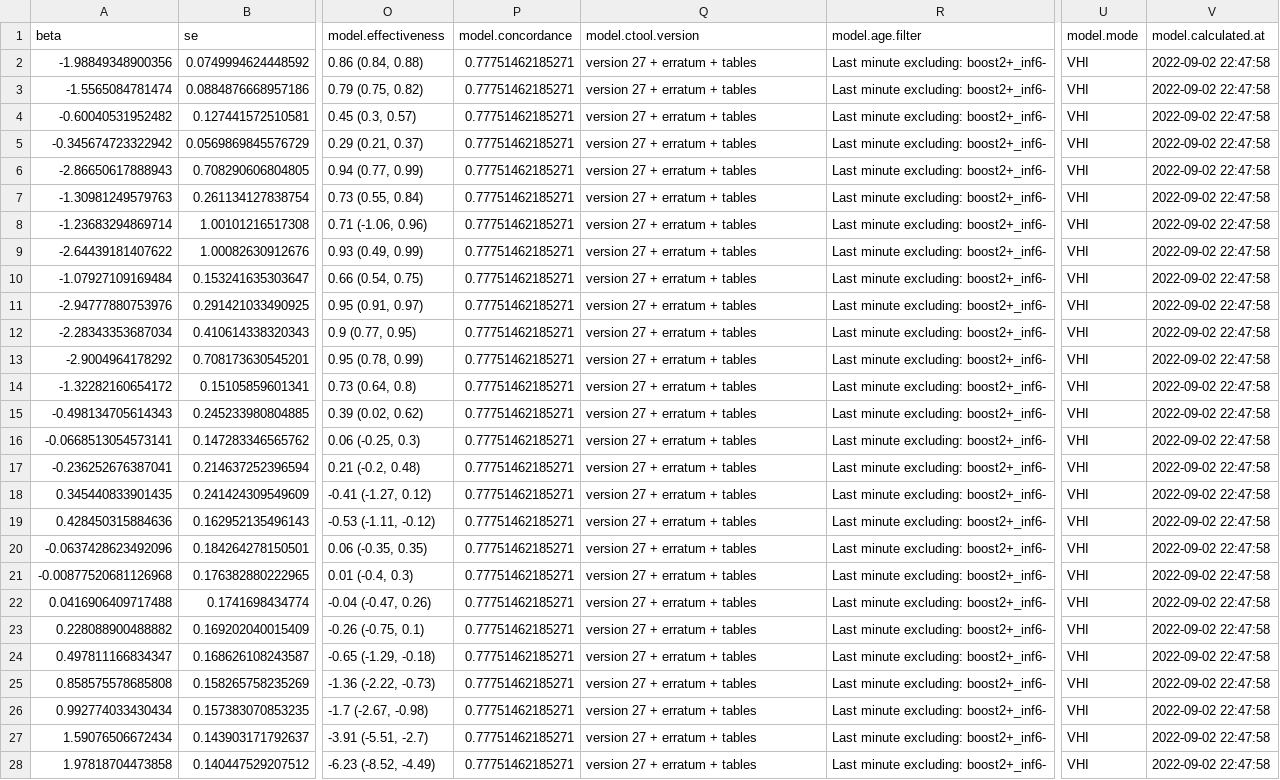
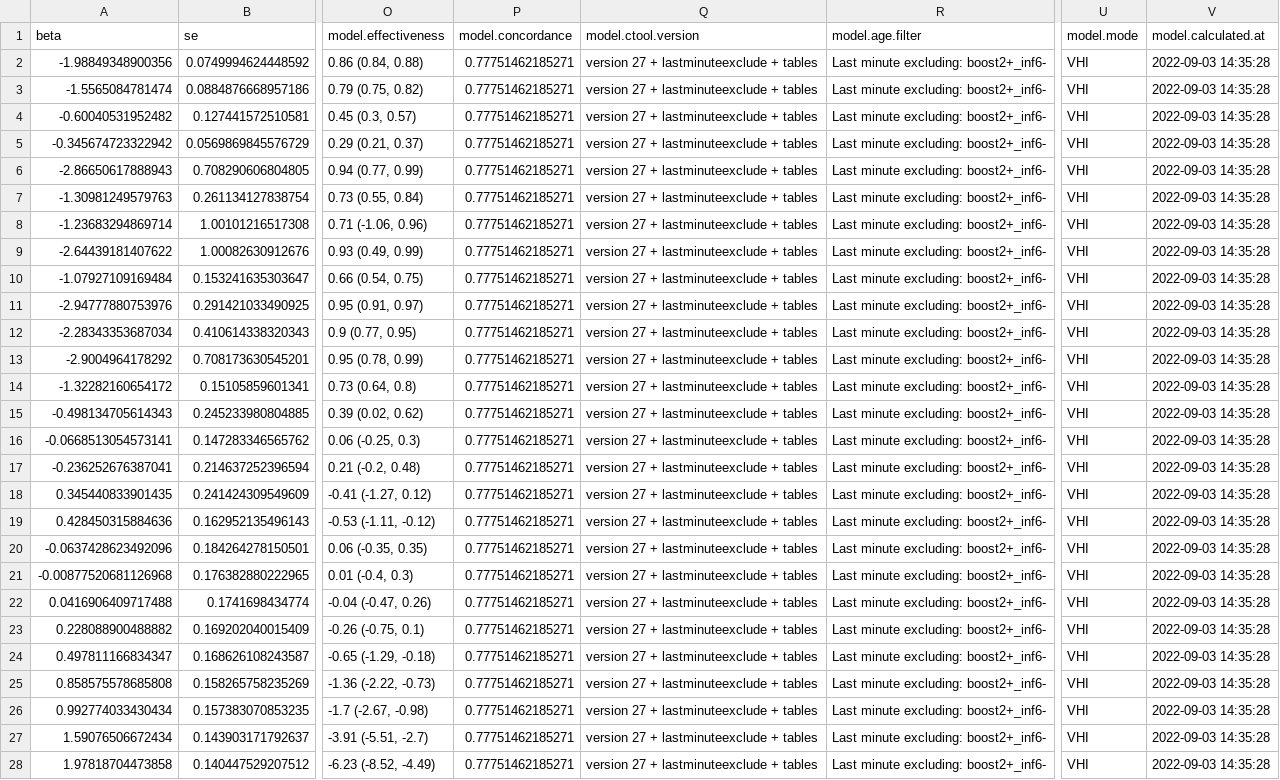
Before and after one commit to bisop-repo/omicronprotection, a CSV file: Vyvanuti/outputs/HOmicronInteractions/model_data.csv, drawn as a sheet; only a part is shown, gaps mark what is left out; the diff covers the shown part only; the diff names each change by its address in the sheet, - before the commit and + after, or states it on an @@ line.

Commit message:
Run results: HOmicronInteractions

```diff
--- a/Vyvanuti/outputs/HOmicronInteractions/model_data.csv
+++ b/Vyvanuti/outputs/HOmicronInteractions/model_data.csv
-Q2:Q28 (model.ctool.version): version 27 + erratum + tables
+Q2:Q28 (model.ctool.version): version 27 + lastminuteexclude + tables
-V2:V28 (model.calculated.at): 2022-09-02 22:47:58
+V2:V28 (model.calculated.at): 2022-09-03 14:35:28
```
Also changed, not shown: 6 edited cells elsewhere in this file, 5 other files.
